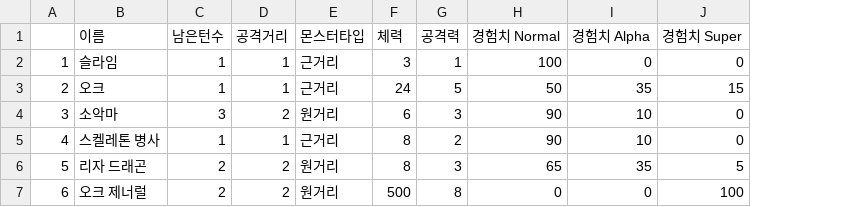
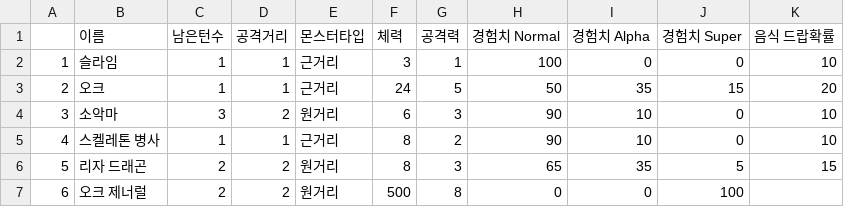
Before and after one commit to Junpyopak/Puzzle-RPG, a CSV file: Assets/Resources/Data/MonsterData.csv, drawn as a sheet; the diff names each change by its address in the sheet, - before the commit and + after, or states it on an @@ line.

```diff
--- a/Assets/Resources/Data/MonsterData.csv
+++ b/Assets/Resources/Data/MonsterData.csv
+column K (음식 드랍확률), rows 2-6: 10 | 20 | 10 | 10 | 15
```
Also changed, not shown: 10 other files.
